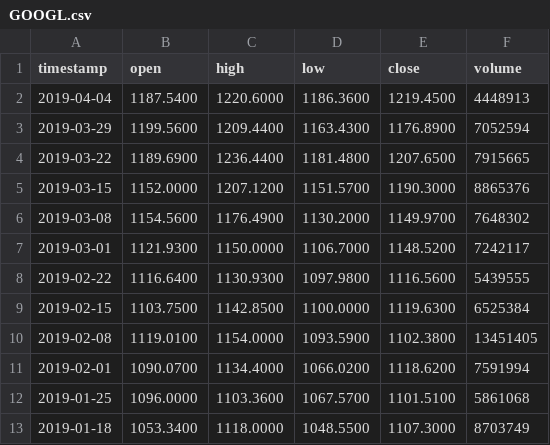
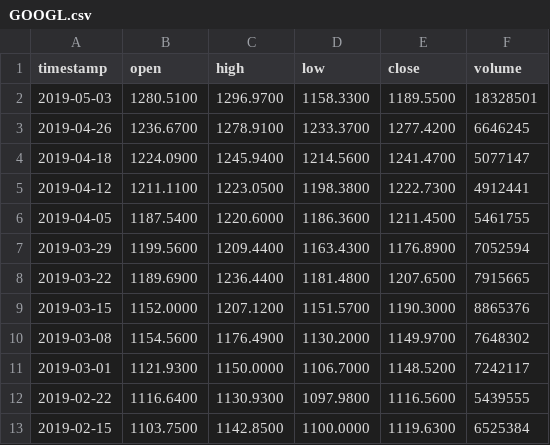
Before and after one commit to AirVan21/EasyStocks, a CSV file: static/data/GOOGL.csv, drawn as a sheet; only a part is shown; the shorter side is filled out with more unchanged rows.

```diff
--- a/static/data/GOOGL.csv
+++ b/static/data/GOOGL.csv
@@ -1,3 +1,7 @@
 timestamp,open,high,low,close,volume
-2019-04-04,1187.5400,1220.6000,1186.3600,1219.4500,4448913
+2019-05-03,1280.5100,1296.9700,1158.3300,1189.5500,18328501
+2019-04-26,1236.6700,1278.9100,1233.3700,1277.4200,6646245
+2019-04-18,1224.0900,1245.9400,1214.5600,1241.4700,5077147
+2019-04-12,1211.1100,1223.0500,1198.3800,1222.7300,4912441
+2019-04-05,1187.5400,1220.6000,1186.3600,1211.4500,5461755
 2019-03-29,1199.5600,1209.4400,1163.4300,1176.8900,7052594
```
Also changed, not shown: static/data/AAPL.csv, 6 other files.
